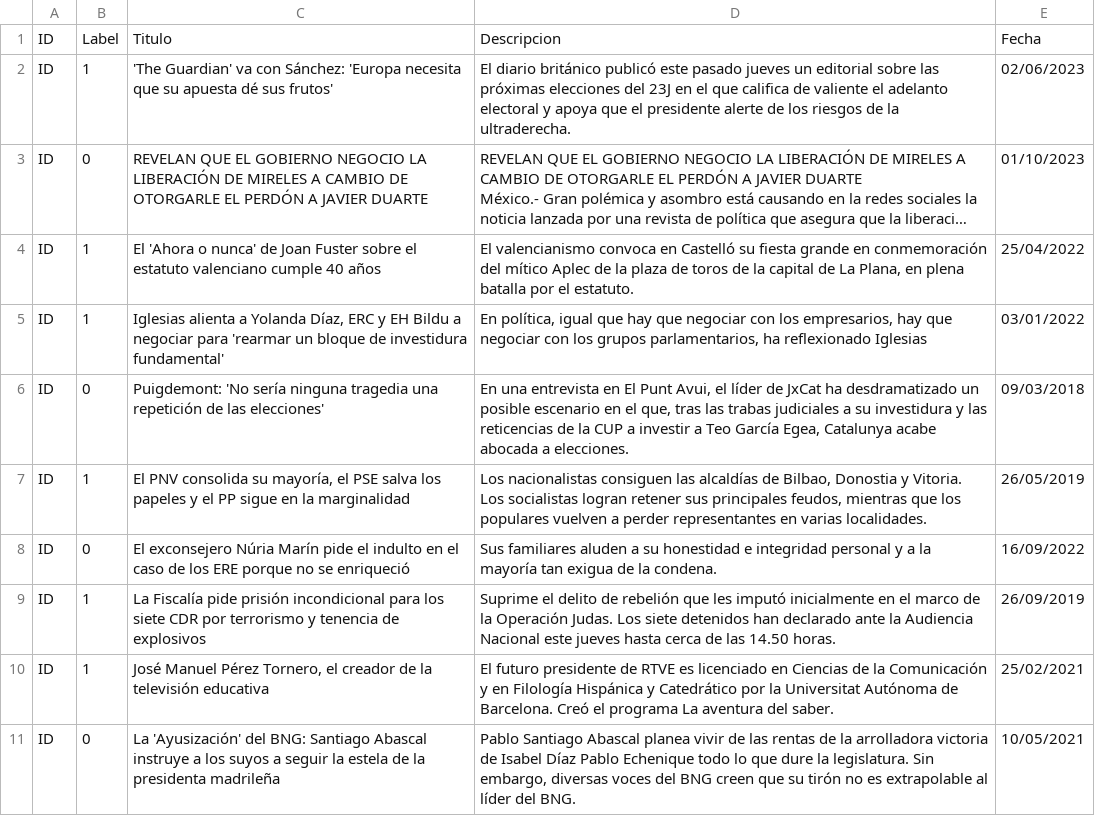
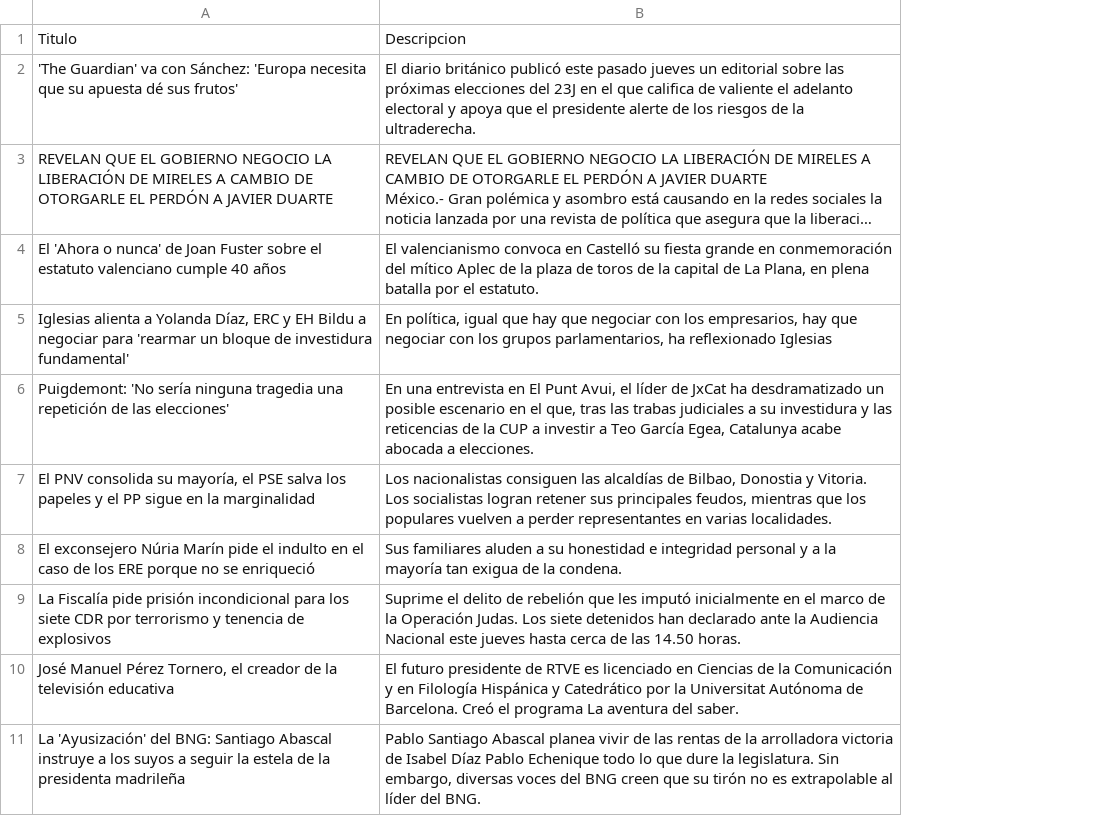
Before and after one commit to RowiiS/BIciosos-P1E2, a CSV file: fake_news_spanish - copia.csv, drawn as a sheet; only a part is shown; long unchanged cells end in …; the diff names each change by its address in the sheet, - before the commit and + after, or states it on an @@ line.

```diff
--- a/fake_news_spanish - copia.csv
+++ b/fake_news_spanish - copia.csv
-column A, rows 1-11: all ID
-column B, rows 1-11: Label | 1 | 0 | 1 | 1 | 0 | 1 | 0 | 1 | 1 | 0
-column E, rows 1-11: Fecha | 02/06/2023 | 01/10/2023 | 25/04/2022 | 03/01/2022 | 09/03/2018 | 26/05/2019 | 16/09/2022 | 26/09/2019 | 25/02/2021 | 10/05/2021
```
Also changed, not shown: 10 other files.
